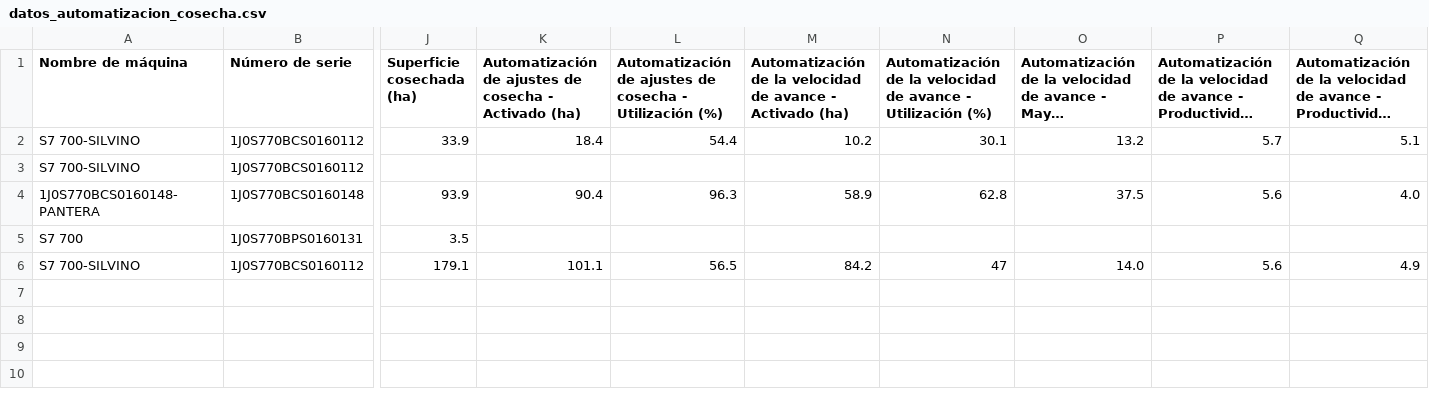
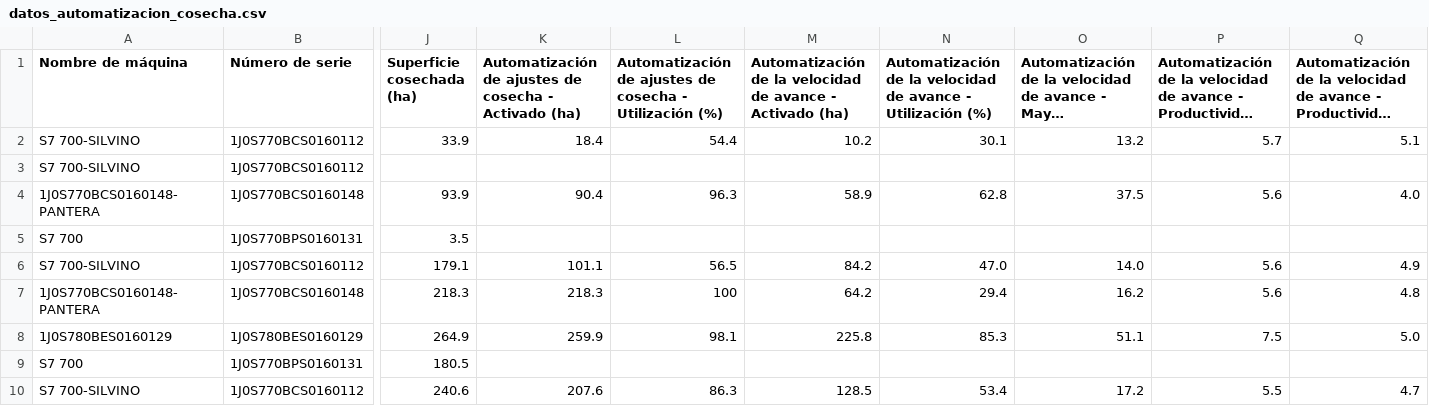
Before and after one commit to s-dagatti/uso-tec-v2, a CSV file: datos_automatizacion_cosecha.csv, drawn as a sheet; only a part is shown, gaps mark what is left out; long unchanged cells end in …; rows hold the shown columns only; the diff names each change by its address in the sheet, - before the commit and + after, or states it on an @@ line.

Commit message:
Actualización Automatización de Cosecha

```diff
--- a/datos_automatizacion_cosecha.csv
+++ b/datos_automatizacion_cosecha.csv
-N6: 47
+N6: 47.0
+row 7: 1J0S770BCS0160148-PANTERA | 1J0S770BCS0160148 | 218.3 | 218.3 | 100 | 64.2 | 29.4 | 16.2 | 5.6 | 4.8
+row 8: 1J0S780BES0160129 | 1J0S780BES0160129 | 264.9 | 259.9 | 98.1 | 225.8 | 85.3 | 51.1 | 7.5 | 5.0
+row 9: S7 700 | 1J0S770BPS0160131 | 180.5
+row 10: S7 700-SILVINO | 1J0S770BCS0160112 | 240.6 | 207.6 | 86.3 | 128.5 | 53.4 | 17.2 | 5.5 | 4.7
```
